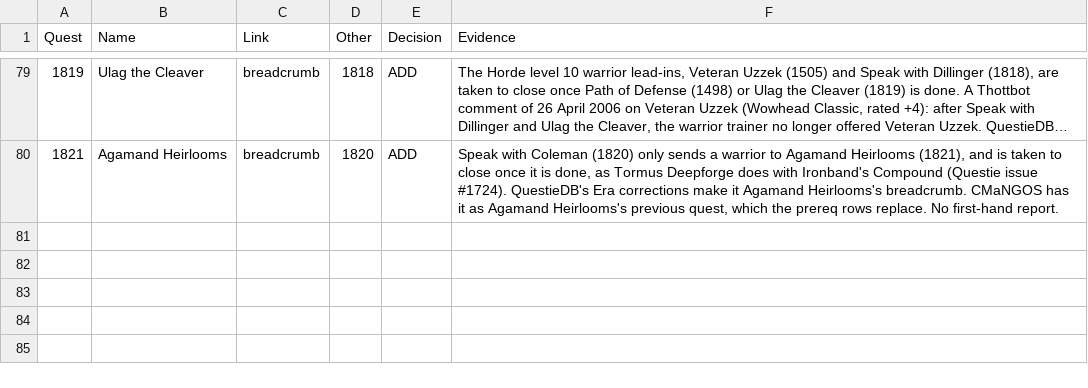
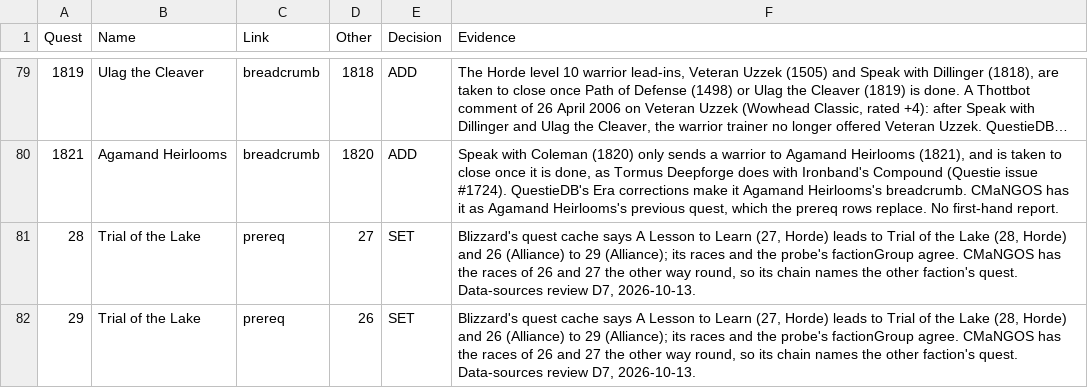
Before and after one commit to AlistairJM/QuestCompletist, a CSV file: docs/plans/forever-quest-link-decisions.csv, drawn as a sheet; only a part is shown, gaps mark what is left out; long unchanged cells end in ….

```diff
--- a/docs/plans/forever-quest-link-decisions.csv
+++ b/docs/plans/forever-quest-link-decisions.csv
@@ -80 +80,3 @@
 "1821","Agamand Heirlooms","breadcrumb","1820","ADD","Speak with Coleman (1820) only sends a warrior to Agamand Heirlooms (1821), and is taken to close once it is done, as Tormus Deepforge does with Ironband's Compound (Questie issue #1724). QuestieDB's Era corrections make it Agamand Heirlooms's breadcrumb. CMaNGOS has it as Agamand Heirlooms's previous quest, which the prereq rows replace. No first-hand report."
+"28","Trial of the Lake","prereq","27","SET","Blizzard's quest cache says A Lesson to Learn (27, Horde) leads to Trial of the Lake (28, Horde) and 26 (Alliance) to 29 (Alliance); its races and the probe's factionGroup agree. CMaNGOS has the races of 26 and 27 the other way round, so its chain names the other faction's quest. Data-sources review D7, 2026-10-13."
+"29","Trial of the Lake","prereq","26","SET","Blizzard's quest cache says A Lesson to Learn (27, Horde) leads to Trial of the Lake (28, Horde) and 26 (Alliance) to 29 (Alliance); its races and the probe's factionGroup agree. CMaNGOS has the races of 26 and 27 the other way round, so its chain names the other faction's quest. Data-sources review D7, 2026-10-13."
```
Also changed, not shown: docs/plans/forever-quest-table-decisions.csv, 10 other files.
